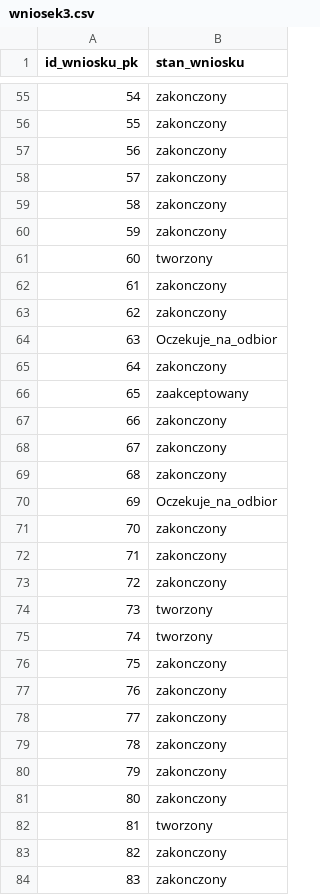
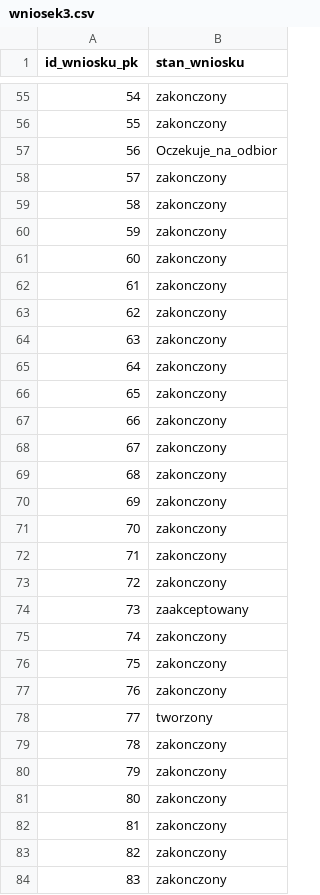
Before and after one commit to Janek1010/dataGenerator, a CSV file: datasources/wniosek3.csv, drawn as a sheet; only a part is shown, gaps mark what is left out; the diff covers the shown part only.

```diff
--- a/datasources/wniosek3.csv
+++ b/datasources/wniosek3.csv
@@ -56,3 +56,3 @@ id_wniosku_pk,stan_wniosku
 55,zakonczony
-56,zakonczony
+56,Oczekuje_na_odbior
 57,zakonczony
@@ -60,8 +60,8 @@ id_wniosku_pk,stan_wniosku
 59,zakonczony
-60,tworzony
+60,zakonczony
 61,zakonczony
 62,zakonczony
-63,Oczekuje_na_odbior
+63,zakonczony
 64,zakonczony
-65,zaakceptowany
+65,zakonczony
 66,zakonczony
@@ -69,3 +69,3 @@ id_wniosku_pk,stan_wniosku
 68,zakonczony
-69,Oczekuje_na_odbior
+69,zakonczony
 70,zakonczony
@@ -73,7 +73,7 @@ id_wniosku_pk,stan_wniosku
 72,zakonczony
-73,tworzony
-74,tworzony
+73,zaakceptowany
+74,zakonczony
 75,zakonczony
 76,zakonczony
-77,zakonczony
+77,tworzony
 78,zakonczony
@@ -81,3 +81,3 @@ id_wniosku_pk,stan_wniosku
 80,zakonczony
-81,tworzony
+81,zakonczony
 82,zakonczony
```
Also changed, not shown: 16 edited cells elsewhere in this file, datasources/obsluga.csv, datasources/pracownicyExcel.csv, 10 other files.
